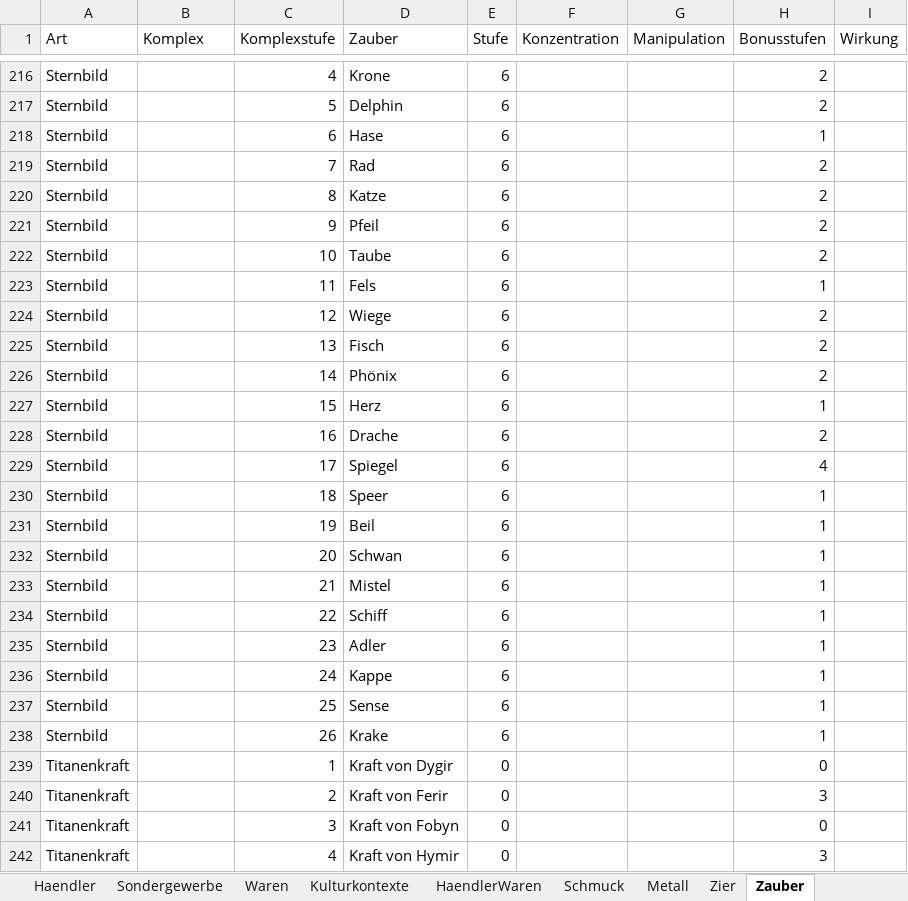
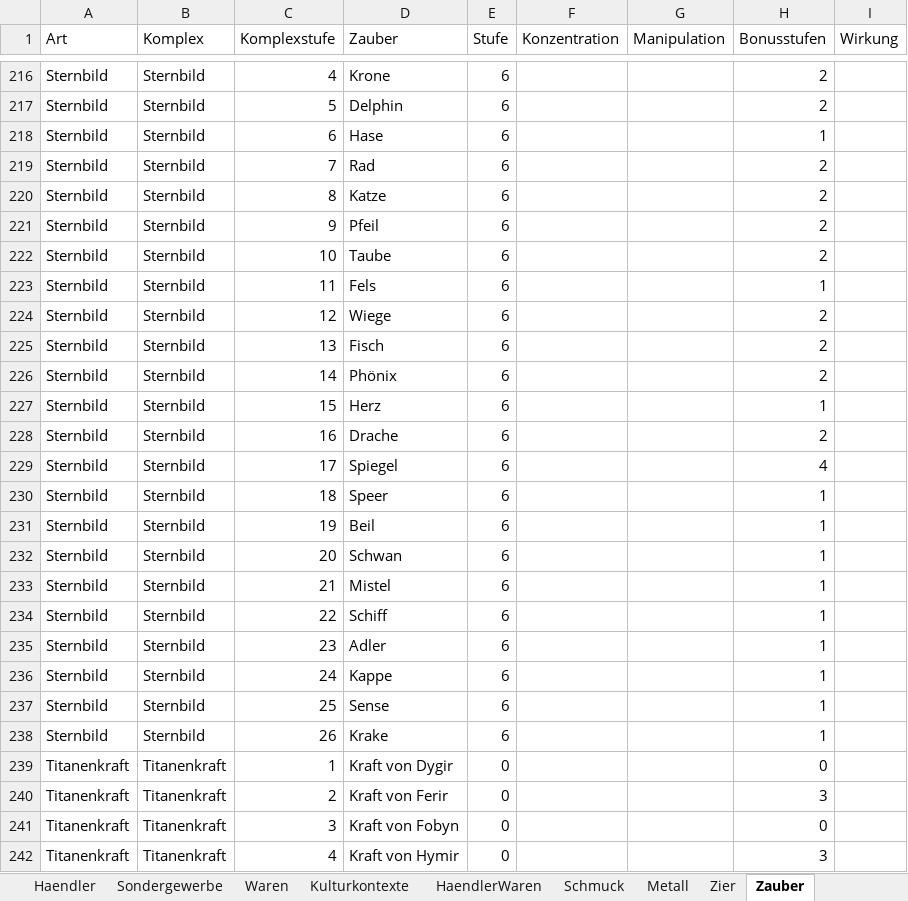
Before and after one commit to l-ammer/Tuefteltruhe, an Excel workbook: TüfteltruheDatenbank Tabellengrundlage.xlsx, sheet Zauber, drawn as a sheet; only a part is shown, gaps mark what is left out; values as stored, in another font and other column widths than the file's, no borders; the diff covers the shown part only; the diff names each change by its address in the sheet, - before the commit and + after, or states it on an @@ line.

```diff
--- a/TüfteltruheDatenbank Tabellengrundlage.xlsx (sheet Zauber)
+++ b/TüfteltruheDatenbank Tabellengrundlage.xlsx (sheet Zauber)
-B216:B238 (Komplex): (empty)
+B216:B238 (Komplex): Sternbild
-B239:B242 (Komplex): (empty)
+B239:B242 (Komplex): Titanenkraft
```
Also changed, not shown: 81 edited cells elsewhere in this sheet, sheet Waren, sheet HaendlerWaren, other sheet tabs, 5 other files.
